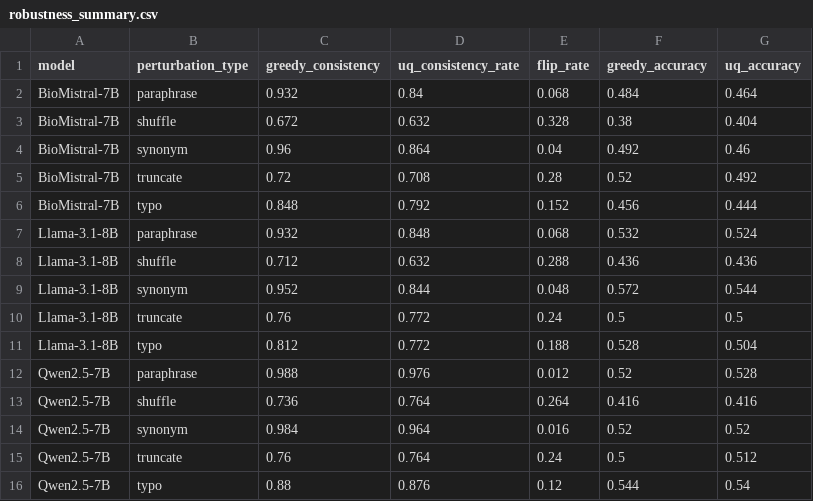
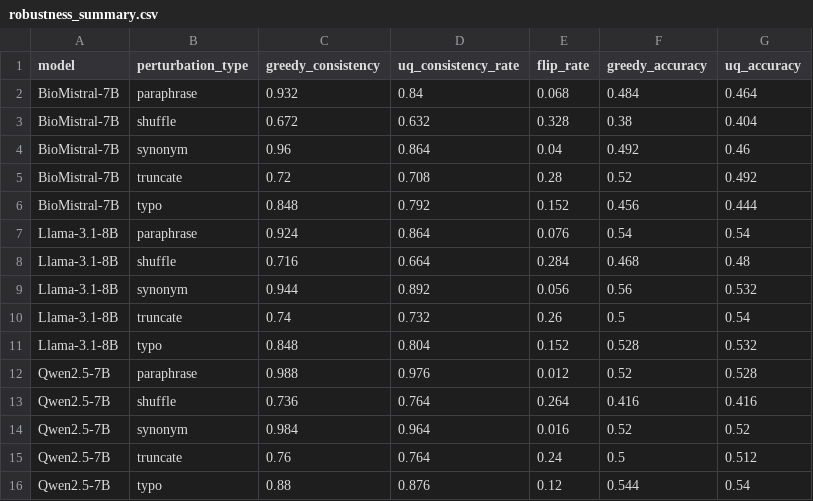
Before and after one commit to hs-liu/fyp, a CSV file: src/results/robustness/robustness_summary.csv, drawn as a sheet.

```diff
--- a/src/results/robustness/robustness_summary.csv
+++ b/src/results/robustness/robustness_summary.csv
@@ -6,7 +6,7 @@ BioMistral-7B,truncate,0.72,0.708,0.28,0.52,0.492
 BioMistral-7B,typo,0.848,0.792,0.152,0.456,0.444
-Llama-3.1-8B,paraphrase,0.932,0.848,0.068,0.532,0.524
-Llama-3.1-8B,shuffle,0.712,0.632,0.288,0.436,0.436
-Llama-3.1-8B,synonym,0.952,0.844,0.048,0.572,0.544
-Llama-3.1-8B,truncate,0.76,0.772,0.24,0.5,0.5
-Llama-3.1-8B,typo,0.812,0.772,0.188,0.528,0.504
+Llama-3.1-8B,paraphrase,0.924,0.864,0.076,0.54,0.54
+Llama-3.1-8B,shuffle,0.716,0.664,0.284,0.468,0.48
+Llama-3.1-8B,synonym,0.944,0.892,0.056,0.56,0.532
+Llama-3.1-8B,truncate,0.74,0.732,0.26,0.5,0.54
+Llama-3.1-8B,typo,0.848,0.804,0.152,0.528,0.532
 Qwen2.5-7B,paraphrase,0.988,0.976,0.012,0.52,0.528
```
Also changed, not shown: src/results/robustness/robustness_results.csv, 49 other files.
